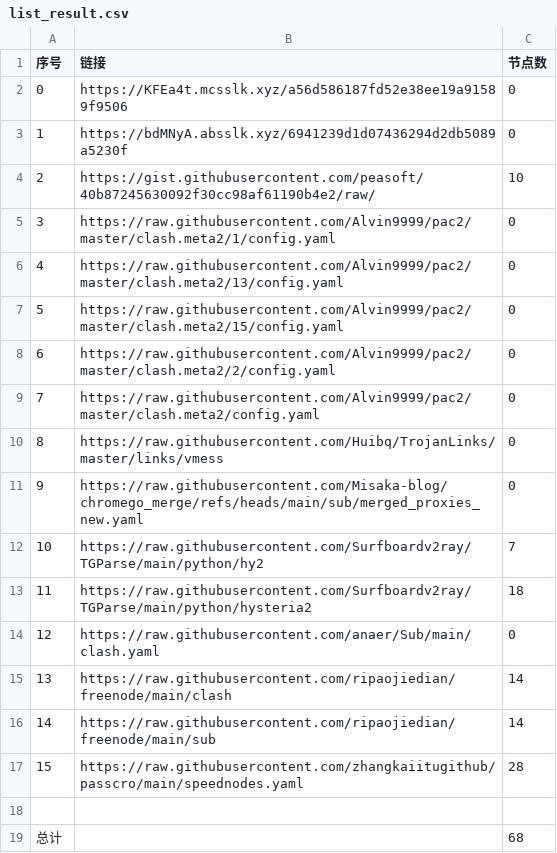
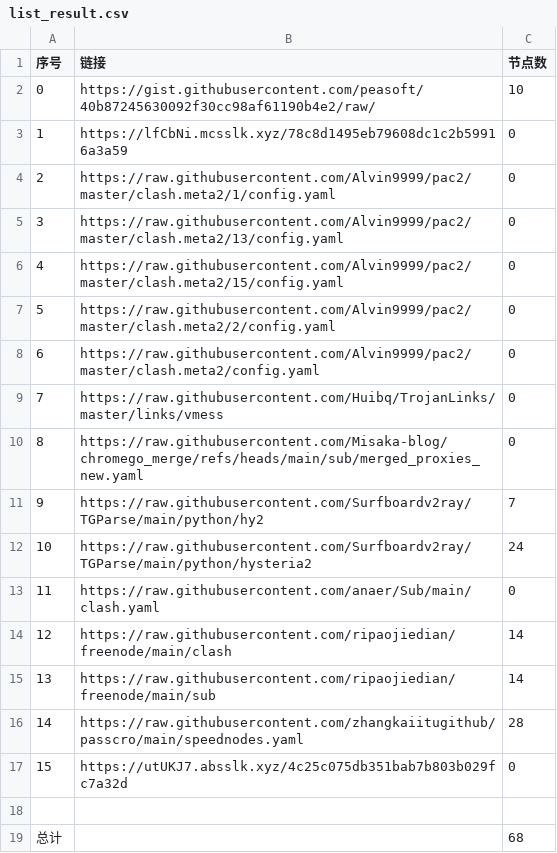
Before and after one commit to ResonanceForge/NoMoreWalls, a CSV file: list_result.csv, drawn as a sheet; removed rows and columns are numbered as before the commit, all else as after; the diff names each change by its address in the sheet, - before the commit and + after, or states it on an @@ line.

```diff
--- a/list_result.csv
+++ b/list_result.csv
-row 2: 0 | https://KFEa4t.mcsslk.xyz/a56d586187fd52e38ee19a91589f9506 | 0
-row 3: 1 | https://bdMNyA.absslk.xyz/6941239d1d07436294d2db5089a5230f | 0
@@ column A (序号) renumbered between rows 2 and 16 @@
+row 3: 1 | https://lfCbNi.mcsslk.xyz/78c8d1495eb79608dc1c2b59916a3a59 | 0
-C12 (节点数): 18
+C12 (节点数): 24
+row 17: 15 | https://utUKJ7.absslk.xyz/4c25c075db351bab7b803b029fc7a32d | 0
```
Also changed, not shown: 7 other files.
